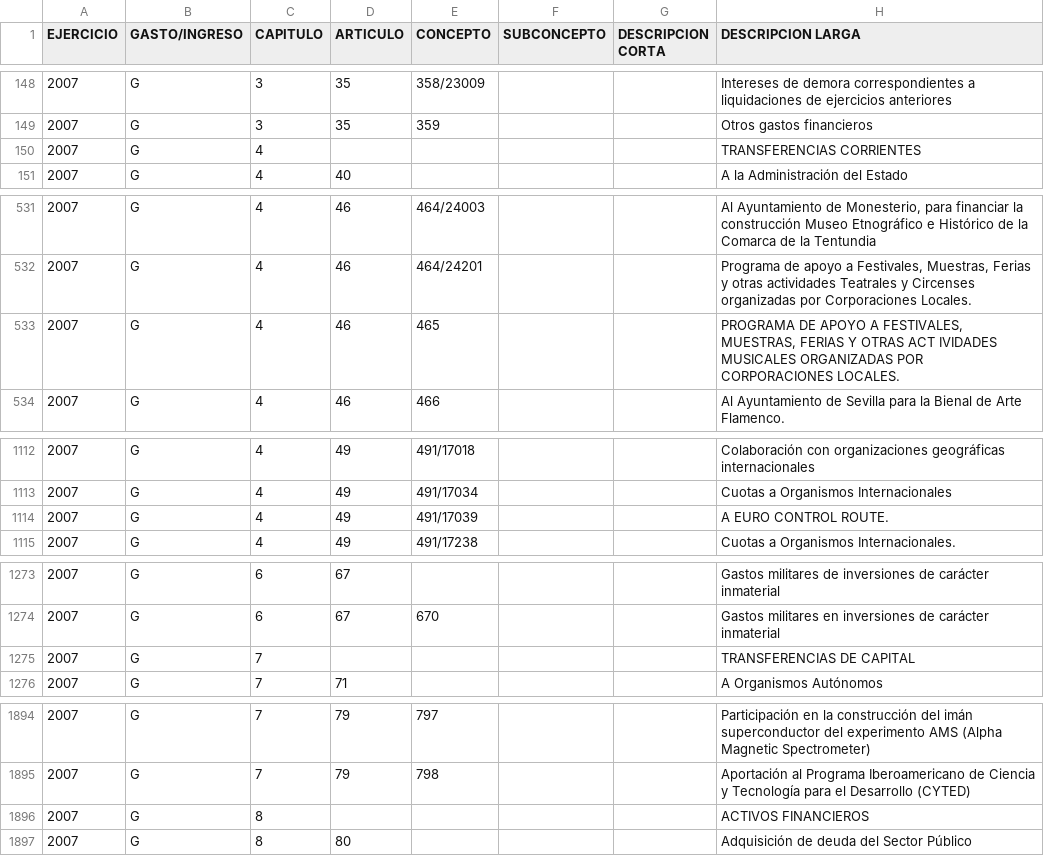
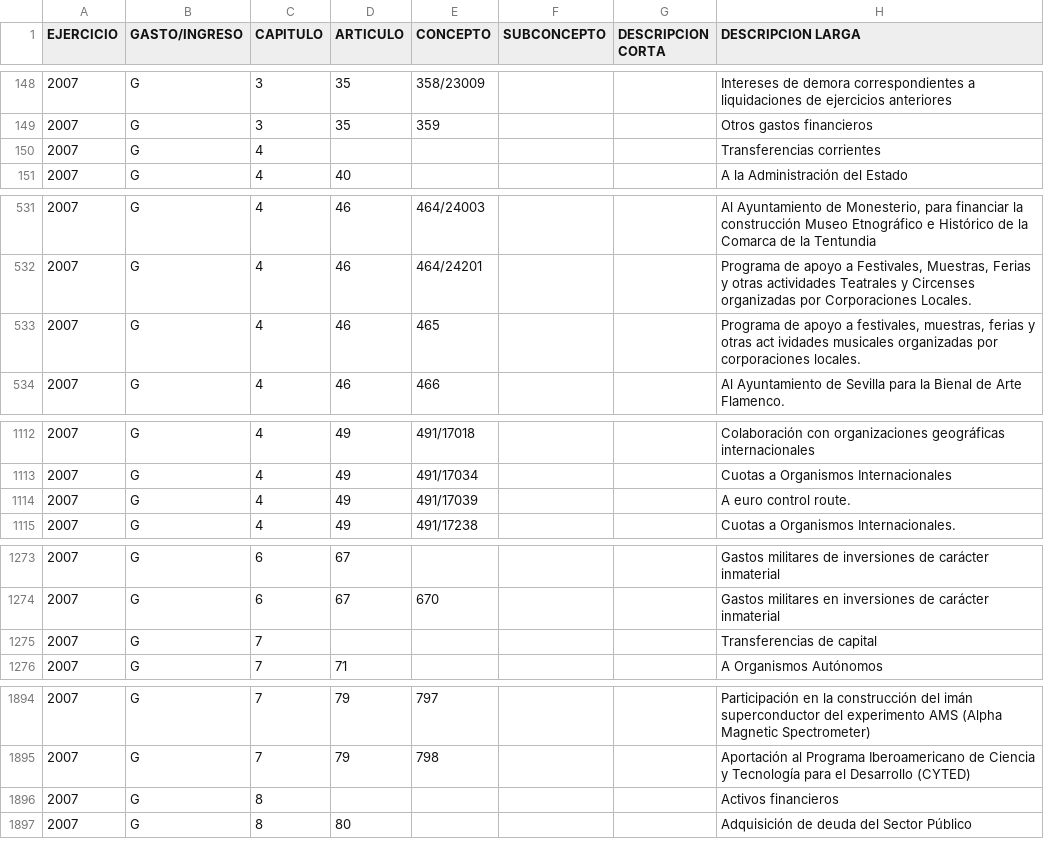
Before and after one commit to civio/scraper-pge, a CSV file: output/2007/estructura_economica.csv, drawn as a sheet; only a part is shown, gaps mark what is left out; the diff covers the shown part only.

```diff
--- a/output/2007/estructura_economica.csv
+++ b/output/2007/estructura_economica.csv
@@ -149,3 +149,3 @@ EJERCICIO;GASTO/INGRESO;CAPITULO;ARTICULO;CONCEPTO;SUBCONCEPTO;DESCRIPCION CORTA
 2007;G;3;35;359;;;Otros gastos financieros
-2007;G;4;;;;;TRANSFERENCIAS CORRIENTES
+2007;G;4;;;;;Transferencias corrientes
 2007;G;4;40;;;;A la Administración del Estado
@@ -532,3 +532,3 @@ EJERCICIO;GASTO/INGRESO;CAPITULO;ARTICULO;CONCEPTO;SUBCONCEPTO;DESCRIPCION CORTA
 2007;G;4;46;464/24201;;;Programa de apoyo a Festivales, Muestras, Ferias y otras actividades Teatrales y Circenses organizadas por Corporaciones Locales.
-2007;G;4;46;465;;;PROGRAMA DE APOYO A FESTIVALES, MUESTRAS, FERIAS Y OTRAS ACT IVIDADES MUSICALES ORGANIZADAS POR CORPORACIONES LOCALES.
+2007;G;4;46;465;;;Programa de apoyo a festivales, muestras, ferias y otras act ividades musicales organizadas por corporaciones locales.
 2007;G;4;46;466;;;Al Ayuntamiento de Sevilla para la Bienal de Arte Flamenco.
@@ -1113,3 +1113,3 @@ EJERCICIO;GASTO/INGRESO;CAPITULO;ARTICULO;CONCEPTO;SUBCONCEPTO;DESCRIPCION CORTA
 2007;G;4;49;491/17034;;;Cuotas a Organismos Internacionales
-2007;G;4;49;491/17039;;;A EURO CONTROL ROUTE.
+2007;G;4;49;491/17039;;;A euro control route.
 2007;G;4;49;491/17238;;;Cuotas a Organismos Internacionales.
@@ -1274,3 +1274,3 @@ EJERCICIO;GASTO/INGRESO;CAPITULO;ARTICULO;CONCEPTO;SUBCONCEPTO;DESCRIPCION CORTA
 2007;G;6;67;670;;;Gastos militares en inversiones de carácter inmaterial
-2007;G;7;;;;;TRANSFERENCIAS DE CAPITAL
+2007;G;7;;;;;Transferencias de capital
 2007;G;7;71;;;;A Organismos Autónomos
@@ -1895,3 +1895,3 @@ EJERCICIO;GASTO/INGRESO;CAPITULO;ARTICULO;CONCEPTO;SUBCONCEPTO;DESCRIPCION CORTA
 2007;G;7;79;798;;;Aportación al Programa Iberoamericano de Ciencia y Tecnología para el Desarrollo (CYTED)
-2007;G;8;;;;;ACTIVOS FINANCIEROS
+2007;G;8;;;;;Activos financieros
 2007;G;8;80;;;;Adquisición de deuda del Sector Público
```
Also changed, not shown: 17 edited cells elsewhere in this file, output/2007/estructura_organica.csv, output/2008/estructura_economica.csv, 11 other files.
